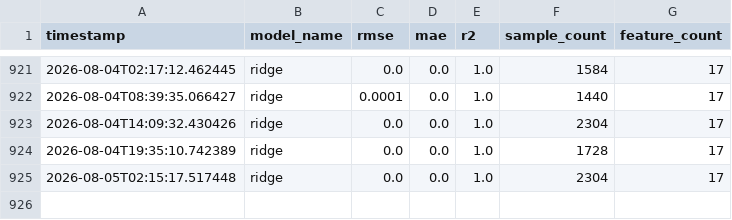
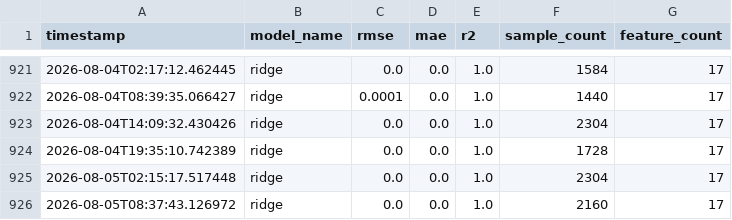
Before and after one commit to MuzzammilIdrees/AQI-Predictor, a CSV file: reports/metrics_history.csv, drawn as a sheet; only a part is shown, gaps mark what is left out.

```diff
--- a/reports/metrics_history.csv
+++ b/reports/metrics_history.csv
@@ -925 +925,2 @@ timestamp,model_name,rmse,mae,r2,sample_count,feature_count
 2026-08-05T02:15:17.517448,ridge,0.0,0.0,1.0,2304,17
+2026-08-05T08:37:43.126972,ridge,0.0,0.0,1.0,2160,17
```
